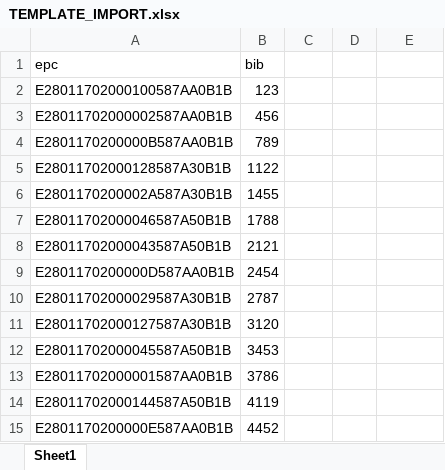
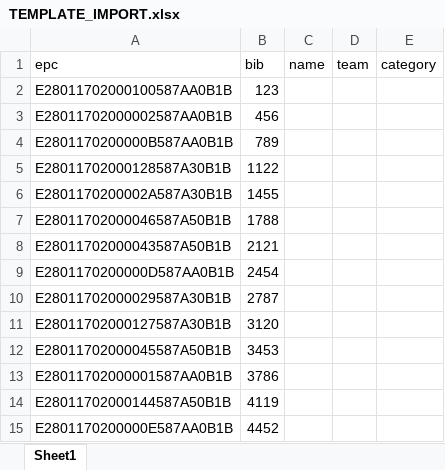
Before and after one commit to long-life-learner/idlaps-12db, an Excel workbook: static/TEMPLATE_IMPORT.xlsx, sheet Sheet1, drawn as a sheet; values as stored, in another font and other column widths than the file's, no borders; the diff names each change by its address in the sheet, - before the commit and + after, or states it on an @@ line.

```diff
--- a/static/TEMPLATE_IMPORT.xlsx (sheet Sheet1)
+++ b/static/TEMPLATE_IMPORT.xlsx (sheet Sheet1)
-C1: (empty)
+C1: name
-D1: (empty)
+D1: team
-E1: (empty)
+E1: category
```
Also changed, not shown: 3 other files.
